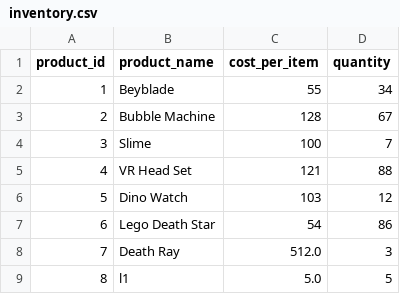
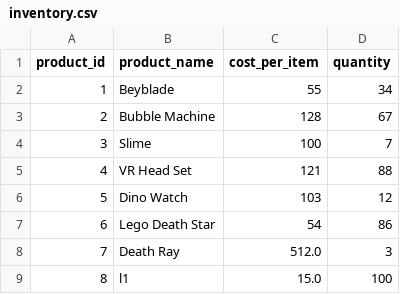
Before and after one commit to Kirby-te/JU, a CSV file: Y2S2/SoftwareEngineering/Ass4/q1/database/inventory.csv, drawn as a sheet.

```diff
--- a/Y2S2/SoftwareEngineering/Ass4/q1/database/inventory.csv
+++ b/Y2S2/SoftwareEngineering/Ass4/q1/database/inventory.csv
@@ -8,2 +8,2 @@ product_id, product_name, cost_per_item, quantity
 7, Death Ray, 512.0, 3
-8, l1, 5.0, 5
+8, l1, 15.0, 100
```
Also changed, not shown: Y2S2/SoftwareEngineering/Ass4/q1/database/customers.csv, 6 other files.
